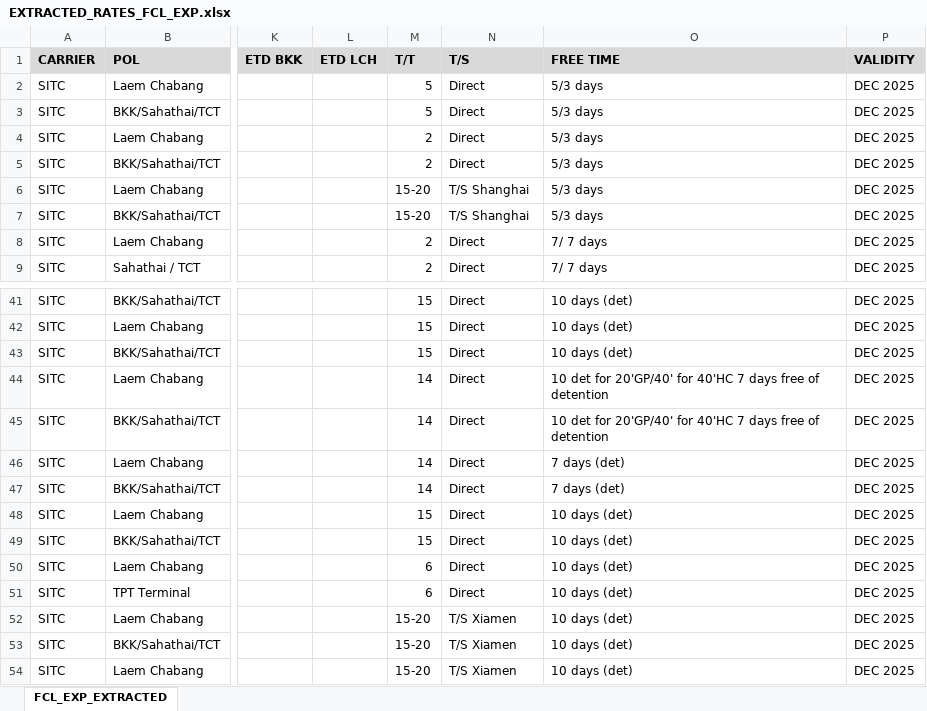
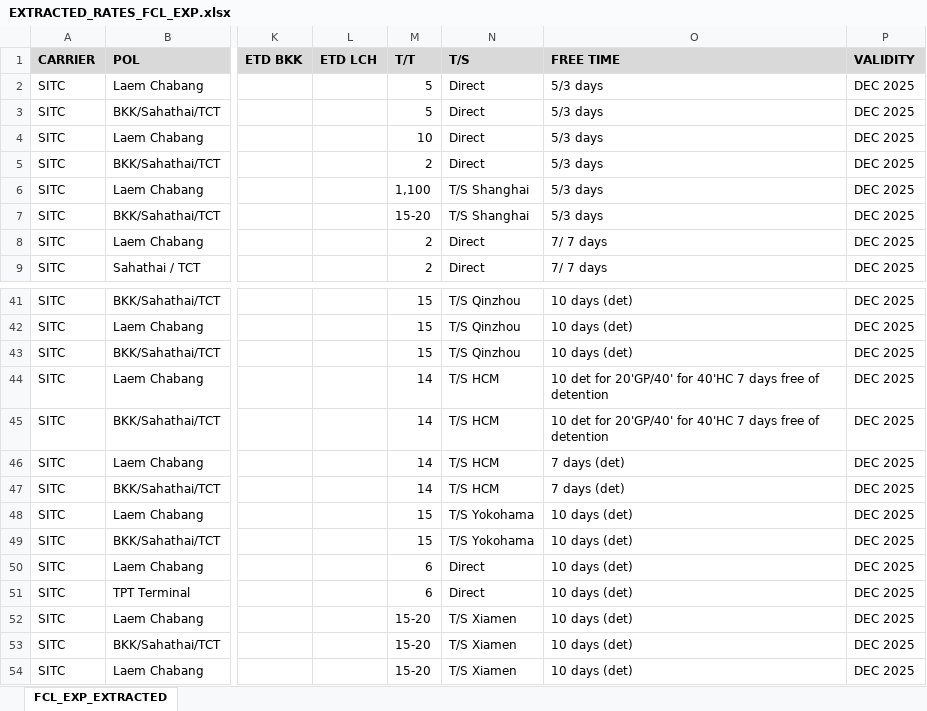
Before and after one commit to champkris/rate_automation, an Excel workbook: docs/output/EXTRACTED_RATES_FCL_EXP.xlsx, sheet FCL_EXP_EXTRACTED, drawn as a sheet; only a part is shown, gaps mark what is left out; values as stored, in another font and other column widths than the file's, no borders; the diff covers the shown part only; the diff names each change by its address in the sheet, - before the commit and + after, or states it on an @@ line.

```diff
--- a/docs/output/EXTRACTED_RATES_FCL_EXP.xlsx (sheet FCL_EXP_EXTRACTED)
+++ b/docs/output/EXTRACTED_RATES_FCL_EXP.xlsx (sheet FCL_EXP_EXTRACTED)
-M4 (T/T): 2
+M4 (T/T): 10
-M6 (T/T): 15-20
+M6 (T/T): 1,100
-N41:N43 (T/S): Direct
+N41:N43 (T/S): T/S Qinzhou
-N44:N47 (T/S): Direct
+N44:N47 (T/S): T/S HCM
-N48:N49 (T/S): Direct
+N48:N49 (T/S): T/S Yokohama
```
Also changed, not shown: 15 edited cells elsewhere in this sheet, 1 other file.
